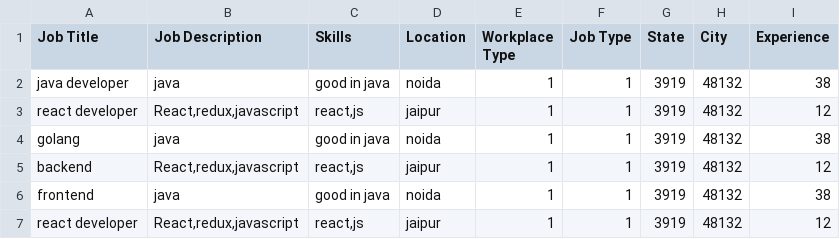
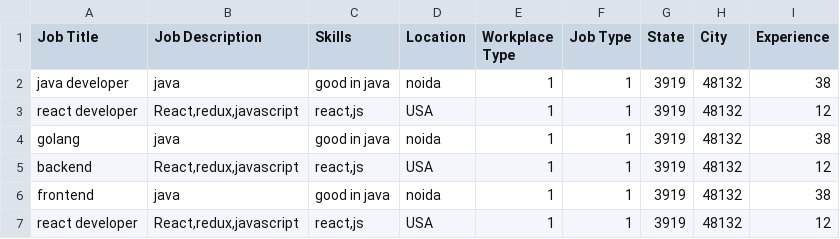
Before and after one commit to abhishekdevpro/njportalfe_vendors, a CSV file: public/demo.csv, drawn as a sheet.

```diff
--- a/public/demo.csv
+++ b/public/demo.csv
@@ -2,6 +2,6 @@ Job Title,Job Description,Skills,Location,Workplace Type,Job Type,State,City,Exp
 java developer,java,good in java,noida,1,1,3919,48132,38
-react developer,"React,redux,javascript","react,js",jaipur,1,1,3919,48132,12
+react developer,"React,redux,javascript","react,js",USA,1,1,3919,48132,12
 golang,java,good in java,noida,1,1,3919,48132,38
-backend,"React,redux,javascript","react,js",jaipur,1,1,3919,48132,12
+backend,"React,redux,javascript","react,js",USA,1,1,3919,48132,12
 frontend,java,good in java,noida,1,1,3919,48132,38
-react developer,"React,redux,javascript","react,js",jaipur,1,1,3919,48132,12
+react developer,"React,redux,javascript","react,js",USA,1,1,3919,48132,12
```
Also changed, not shown: 5 other files.
